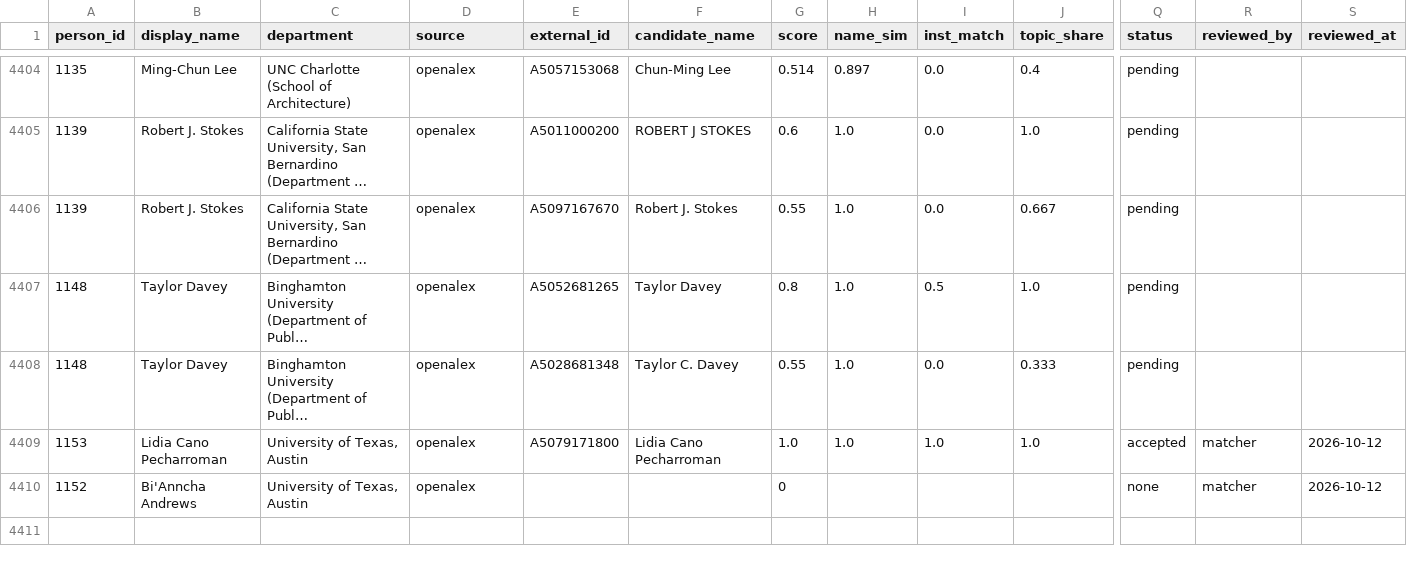
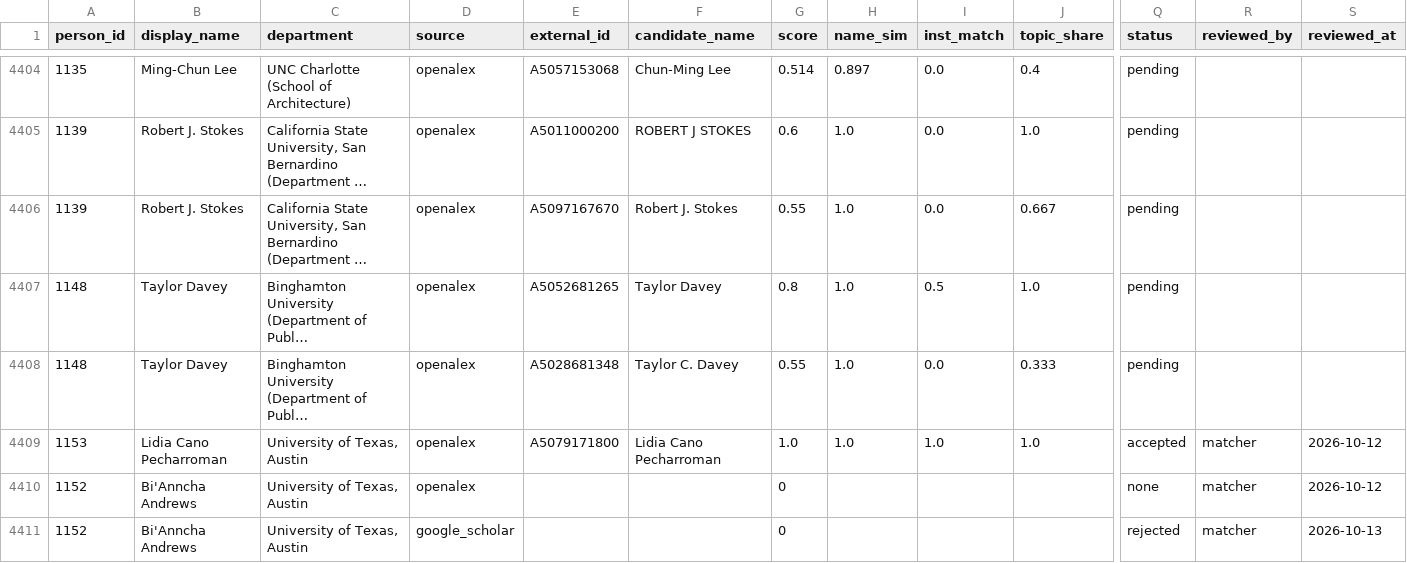
Before and after one commit to aakarner/planning-citation-metrics, a CSV file: data/review/identity_candidates.csv, drawn as a sheet; only a part is shown, gaps mark what is left out; long unchanged cells end in …; rows hold the shown columns only; the diff names each change by its address in the sheet, - before the commit and + after, or states it on an @@ line.

Commit message:
Scholar profile discovery, 2026-10-13 (automated daily batch)

```diff
--- a/data/review/identity_candidates.csv
+++ b/data/review/identity_candidates.csv
+row 4411: 1152 | Bi'Anncha Andrews | University of Texas, Austin | google_scholar |  |  | 0 |  |  |  | rejected | matcher | 2026-10-13
```
